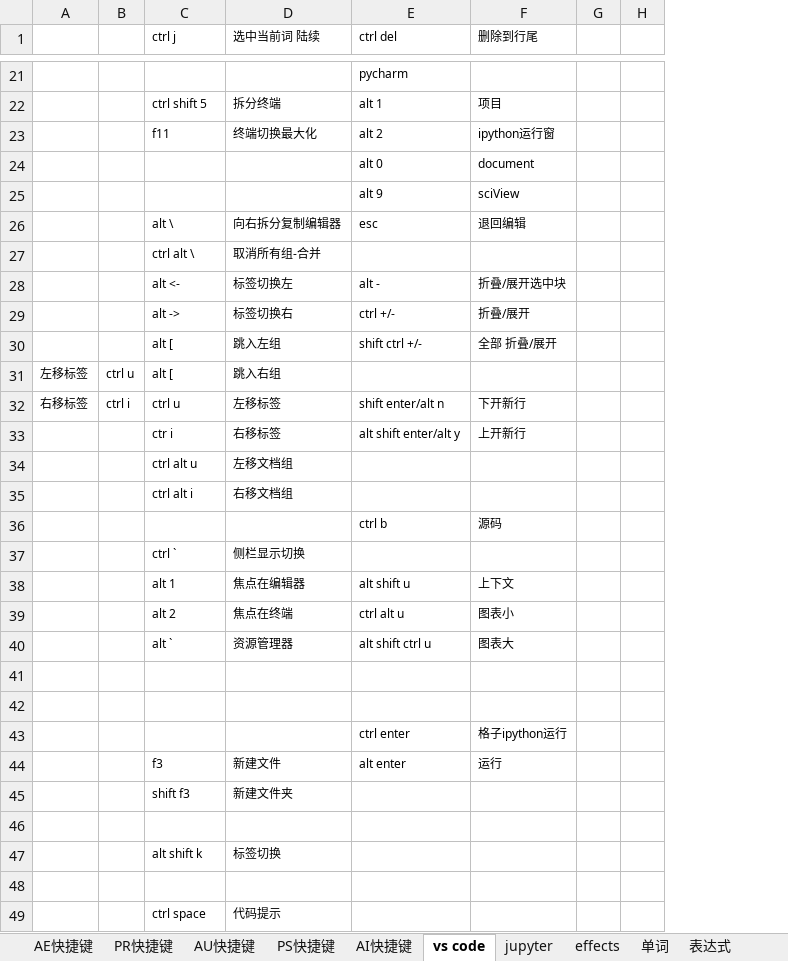
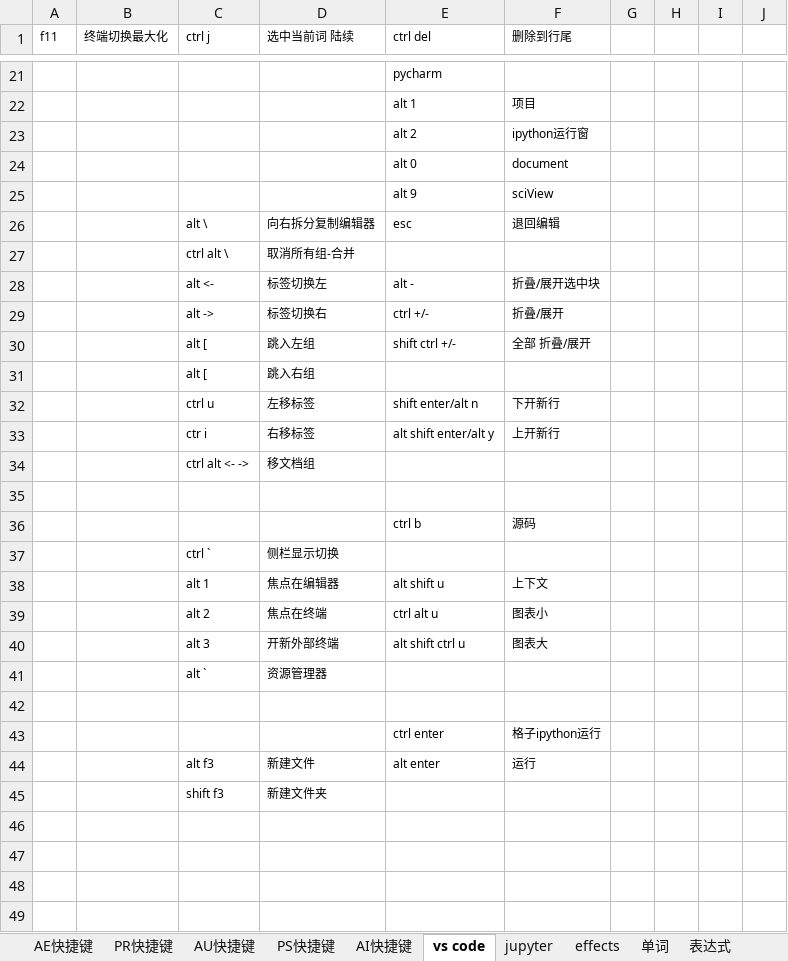
Before and after one commit to billyxin/doc, an Excel workbook: MachineSettings/keys.xlsx, sheet vs code, drawn as a sheet; only a part is shown, gaps mark what is left out; values as stored, in another font and other column widths than the file's, no borders; removed rows and columns are numbered as before the commit, all else as after; the diff covers the shown part only; the diff names each change by its address in the sheet, - before the commit and + after, or states it on an @@ line.

```diff
--- a/MachineSettings/keys.xlsx (sheet vs code)
+++ b/MachineSettings/keys.xlsx (sheet vs code)
-column A, rows 31-32: 左移标签 | 右移标签
-column B, rows 31-32: ctrl u | ctrl i
+column A (f11), empty
+column B (终端切换最大化), empty
-column G, empty
-column H, empty
+column G, empty
+column H, empty
+column I, empty
+column J, empty
-C22 (ctrl j): ctrl shift 5
+C22 (ctrl j): (empty)
-D22 (选中当前词 陆续): 拆分终端
+D22 (选中当前词 陆续): (empty)
-C23 (ctrl j): f11
+C23 (ctrl j): (empty)
-D23 (选中当前词 陆续): 终端切换最大化
+D23 (选中当前词 陆续): (empty)
-row 34:  |  | ctrl alt u | 左移文档组
+row 34:  |  | ctrl alt <- -> | 移文档组
-row 35:  |  | ctrl alt i | 右移文档组
+row 35: (empty)
+row 40:  |  | alt 3 | 开新外部终端 | alt shift ctrl u | 图表大
-E41 (ctrl del): alt shift ctrl u
+E41 (ctrl del): (empty)
-F41 (删除到行尾): 图表大
+F41 (删除到行尾): (empty)
-row 41: (empty)
-C44 (ctrl j): f3
+C44 (ctrl j): alt f3
-row 46: (empty)
-row 47:  |  | alt shift k | 标签切换
-row 48: (empty)
-row 49:  |  | ctrl space | 代码提示
```
Also changed, not shown: 5 added rows, 5 removed rows and 16 edited cells elsewhere in this sheet, 1 other file.
